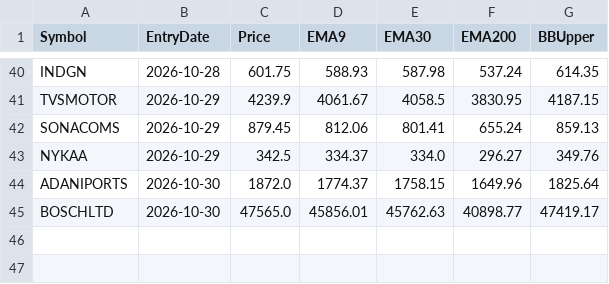
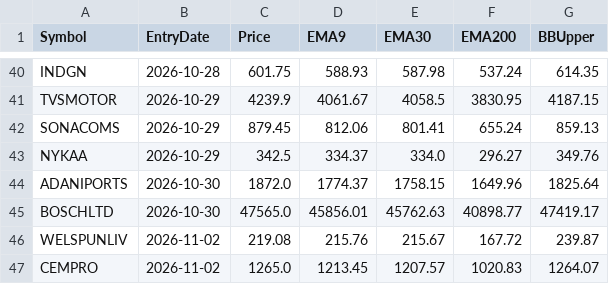
Before and after one commit to finnyrajmann/nse-200emabb, a CSV file: data/entry_snapshot_200emabb.csv, drawn as a sheet; only a part is shown, gaps mark what is left out; the diff names each change by its address in the sheet, - before the commit and + after, or states it on an @@ line.

Commit message:
Auto-update — 2026-11-02

```diff
--- a/data/entry_snapshot_200emabb.csv
+++ b/data/entry_snapshot_200emabb.csv
+row 46: WELSPUNLIV | 2026-11-02 | 219.08 | 215.76 | 215.67 | 167.72 | 239.87
+row 47: CEMPRO | 2026-11-02 | 1265.0 | 1213.45 | 1207.57 | 1020.83 | 1264.07
```
